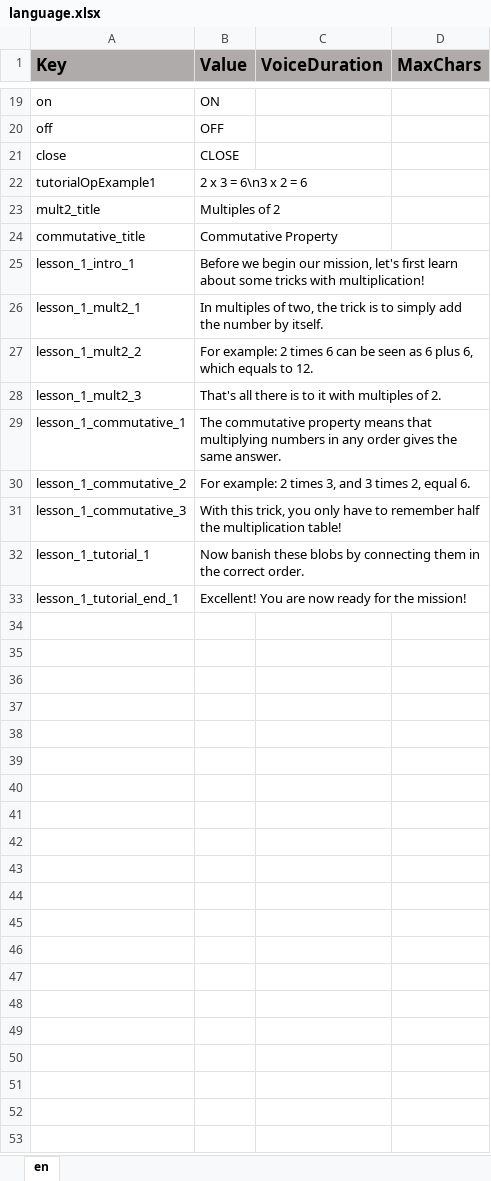
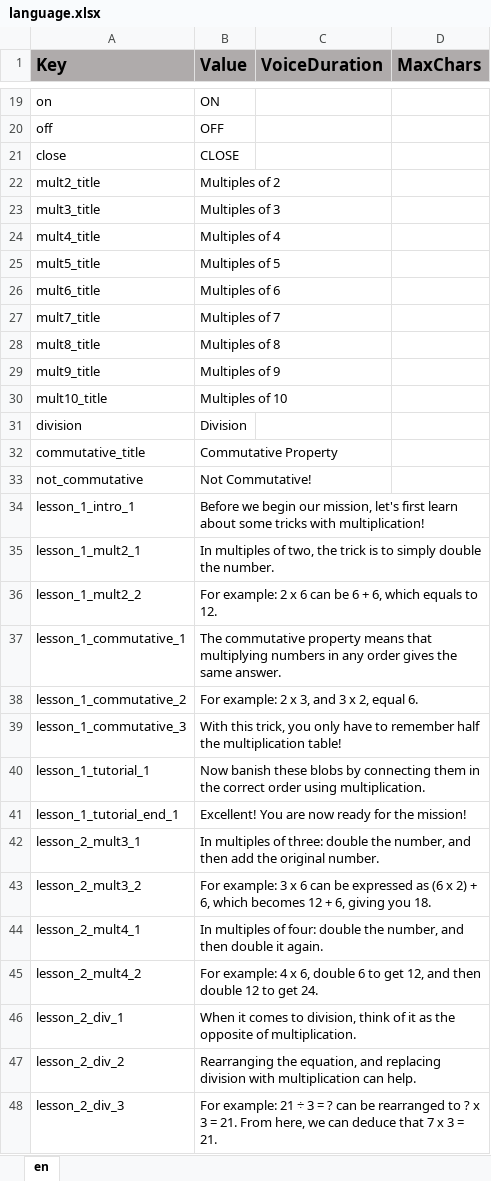
Before and after one commit to ddionisio/LL_3OAC7, an Excel workbook: Language/language.xlsx, sheet en, drawn as a sheet; only a part is shown, gaps mark what is left out; values as stored, in another font and other column widths than the file's, no borders; removed rows and columns are numbered as before the commit, all else as after; the diff covers the shown part only; the diff names each change by its address in the sheet, - before the commit and + after, or states it on an @@ line.

Commit message:
some lesson 2 preps

```diff
--- a/Language/language.xlsx (sheet en)
+++ b/Language/language.xlsx (sheet en)
-row 22: tutorialOpExample1 | 2 x 3 = 6\n3 x 2 = 6
+row 23: mult3_title | Multiples of 3
+row 24: mult4_title | Multiples of 4
+row 25: mult5_title | Multiples of 5
+row 26: mult6_title | Multiples of 6
+row 27: mult7_title | Multiples of 7
+row 28: mult8_title | Multiples of 8
+row 29: mult9_title | Multiples of 9
+row 30: mult10_title | Multiples of 10
+row 31: division | Division
+row 33: not_commutative | Not Commutative!
-B35 (Value): …to simply add the number by itself.
+B35 (Value): …to simply double the number.
-B36 (Value): …example: 2 times 6 can be seen as 6 plus 6, which…
+B36 (Value): …example: 2 x 6 can be 6 + 6, which…
-row 28: lesson_1_mult2_3 | That's all there is to it with multiples of 2.
-B38 (Value): For example: 2 times 3, and 3 times 2, equal 6.
+B38 (Value): For example: 2 x 3, and 3 x 2, equal 6.
-B40 (Value): …the correct order.
+B40 (Value): …the correct order using multiplication.
+row 42: lesson_2_mult3_1 | In multiples of three: double the number, and then add the original number.
+row 43: lesson_2_mult3_2 | For example: 3 x 6 can be expressed as (6 x 2) + 6, which becomes 12 + 6, giving you 18.
+row 44: lesson_2_mult4_1 | In multiples of four: double the number, and then double it again.
+row 45: lesson_2_mult4_2 | For example: 4 x 6, double 6 to get 12, and then double 12 to get 24.
+row 46: lesson_2_div_1 | When it comes to division, think of it as the opposite of multiplication.
+row 47: lesson_2_div_2 | Rearranging the equation, and replacing division with multiplication can help.
+row 48: lesson_2_div_3 | For example: 21 ÷ 3 = ? can be rearranged to ? x 3 = 21. From here, we can deduce that 7 x 3 = 21.
```
Also changed, not shown: 3 added rows elsewhere in this sheet, 8 other files.
